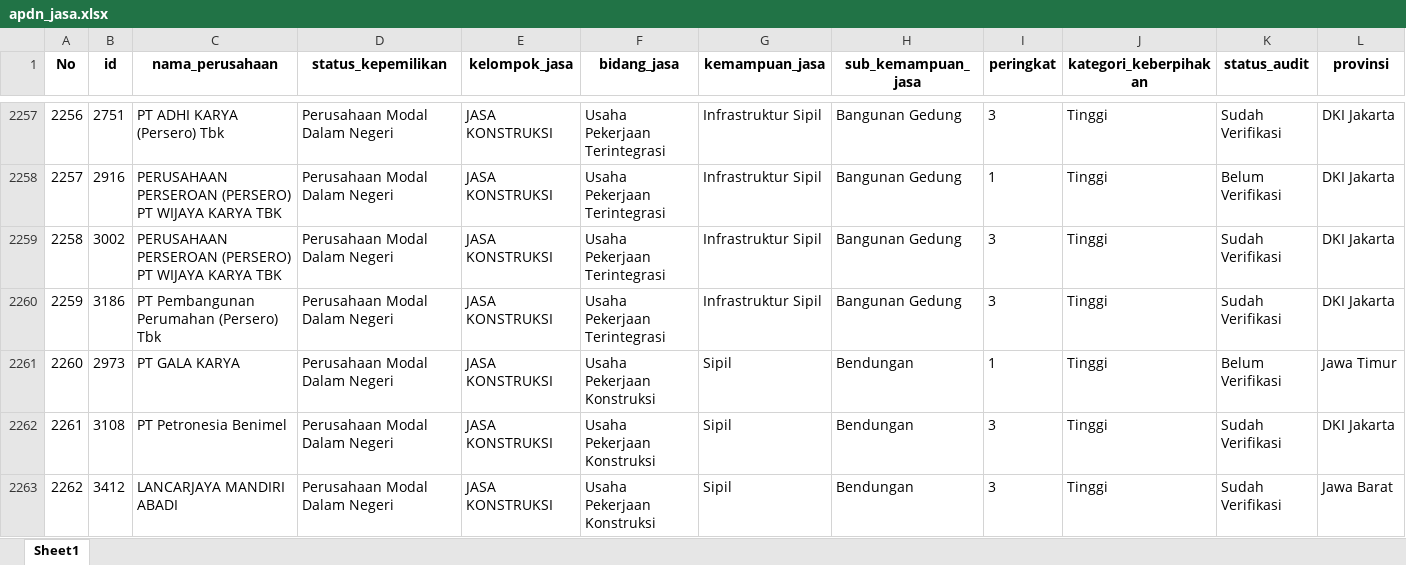
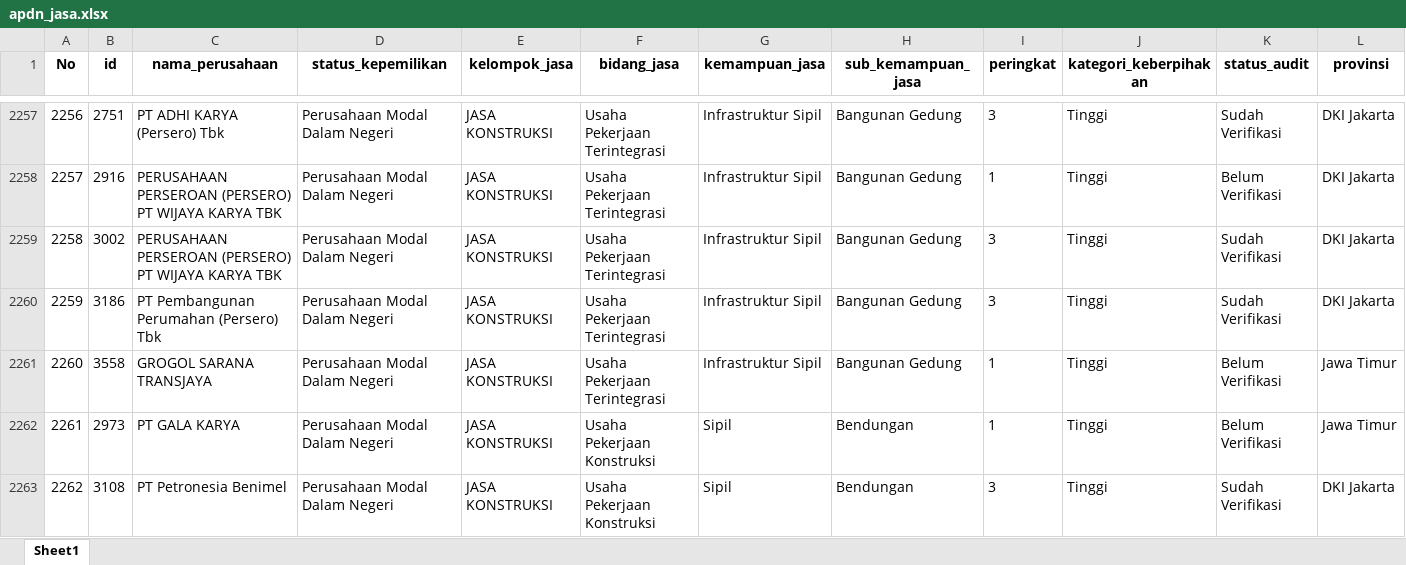
Before and after one commit to Kevinurfamily/mdco, an Excel workbook: result_copilot_kb/apdn_jasa.xlsx, sheet Sheet1, drawn as a sheet; only a part is shown, gaps mark what is left out; the shorter side is filled out with more unchanged rows; values as stored, in another font and other column widths than the file's, no borders; addresses are those after the commit; rows hold the shown columns only; the diff covers the shown part only; the diff names each change by its address in the sheet, - before the commit and + after, or states it on an @@ line.

Commit message:
Auto-update data scraping harian & index.html

```diff
--- a/result_copilot_kb/apdn_jasa.xlsx (sheet Sheet1)
+++ b/result_copilot_kb/apdn_jasa.xlsx (sheet Sheet1)
+row 2261: 2260 | 3558 | GROGOL SARANA TRANSJAYA | Perusahaan Modal Dalam Negeri | JASA KONSTRUKSI | Usaha Pekerjaan Terintegrasi | Infrastruktur Sipil | Bangunan Gedung | 1 | Tinggi | Belum Verifikasi | Jawa Timur
@@ column A (No) renumbered from row 2262 down @@
```
Also changed, not shown: 8 added rows and 1 removed row elsewhere in this sheet, result_copilot_kb/apdn_barang.xlsx, 1 other file.
